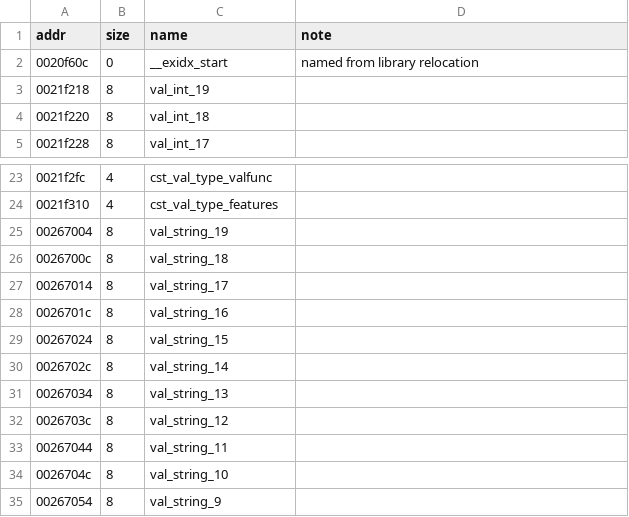
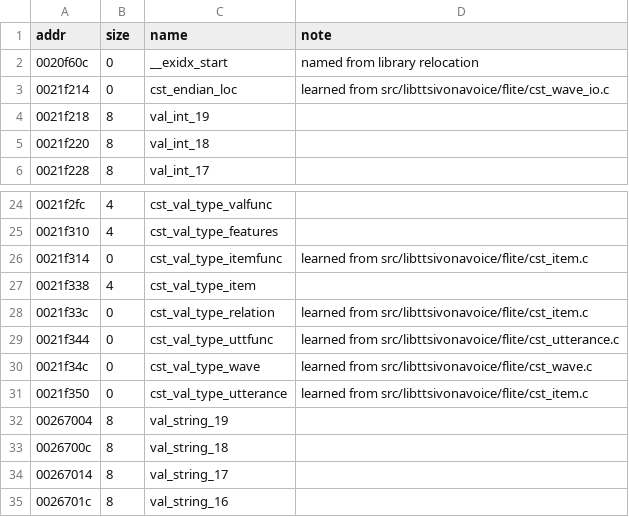
Before and after one commit to sweetbbak/open-ivona, a TSV file: symbols/libttsivonavoice.data.tsv, drawn as a sheet; only a part is shown, gaps mark what is left out; the shorter side is filled out with more unchanged rows.

```diff
--- a/symbols/libttsivonavoice.data.tsv
+++ b/symbols/libttsivonavoice.data.tsv
@@ -2,2 +2,3 @@ addr	size	name	note
 0020f60c	0	__exidx_start	named from library relocation
+0021f214	0	cst_endian_loc	learned from src/libttsivonavoice/flite/cst_wave_io.c
 0021f218	8	val_int_19	
@@ -24,2 +25,8 @@ addr	size	name	note
 0021f310	4	cst_val_type_features	
+0021f314	0	cst_val_type_itemfunc	learned from src/libttsivonavoice/flite/cst_item.c
+0021f338	4	cst_val_type_item	
+0021f33c	0	cst_val_type_relation	learned from src/libttsivonavoice/flite/cst_item.c
+0021f344	0	cst_val_type_uttfunc	learned from src/libttsivonavoice/flite/cst_utterance.c
+0021f34c	0	cst_val_type_wave	learned from src/libttsivonavoice/flite/cst_wave.c
+0021f350	0	cst_val_type_utterance	learned from src/libttsivonavoice/flite/cst_item.c
 00267004	8	val_string_19	
```
Also changed, not shown: symbols/libttsivonavoice.funcs.tsv, 6 other files.
